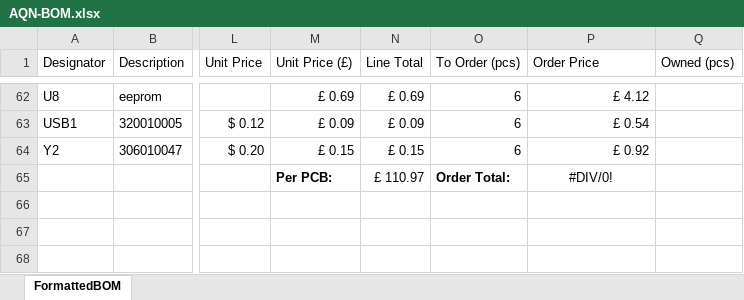
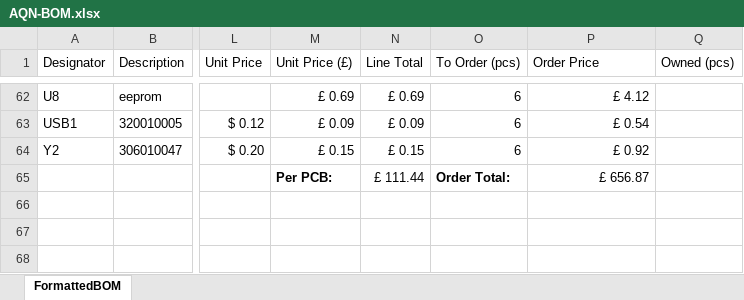
Before and after one commit to FEEprojects/pi-seb, an Excel workbook: AQN-BOM.xlsx, sheet FormattedBOM, drawn as a sheet; only a part is shown, gaps mark what is left out; values as stored, in another font and other column widths than the file's, no borders; the diff covers the shown part only; the diff names each change by its address in the sheet, - before the commit and + after, or states it on an @@ line.

```diff
--- a/AQN-BOM.xlsx (sheet FormattedBOM)
+++ b/AQN-BOM.xlsx (sheet FormattedBOM)
-N65 (Line Total): £ 110.97
+N65 (Line Total): £ 111.44
-P65 (Order Price): #DIV/0!
+P65 (Order Price): £ 656.87
-P65 alignment: center
+P65 alignment: right
```
Also changed, not shown: 35 edited cells and cell formats elsewhere in this sheet.
